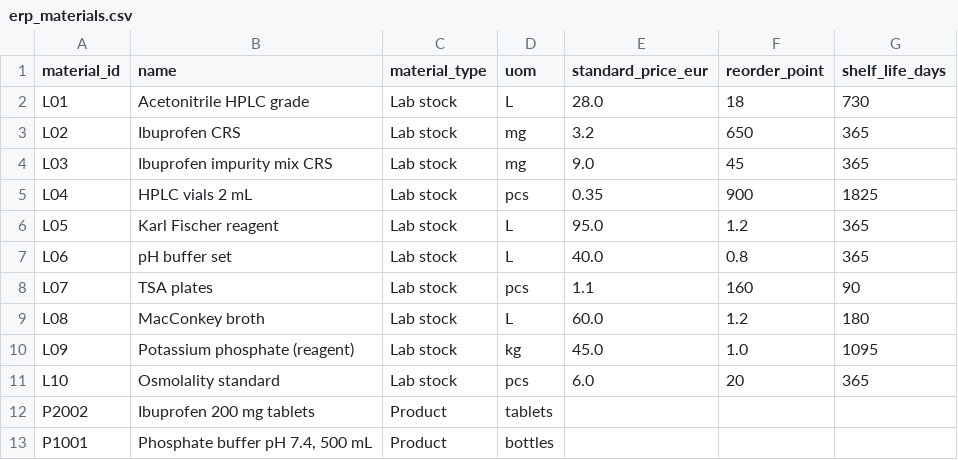
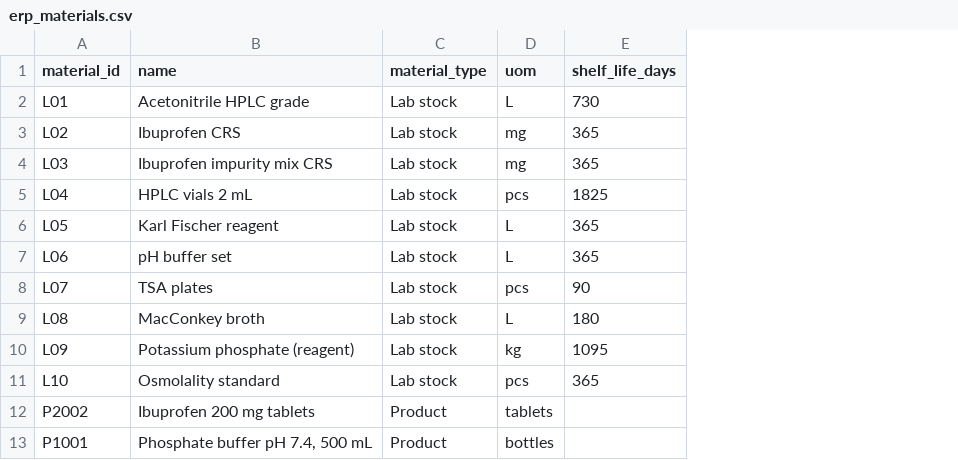
Before and after one commit to tautvydas-jocius/lab-ops-dashboard, a CSV file: data/erp_materials.csv, drawn as a sheet; the diff names each change by its address in the sheet, - before the commit and + after, or states it on an @@ line.

```diff
--- a/data/erp_materials.csv
+++ b/data/erp_materials.csv
-column E (standard_price_eur), rows 2-11: 28.0 | 3.2 | 9.0 | 0.35 | 95.0 | 40.0 | 1.1 | 60.0 | 45.0 | 6.0
-column F (reorder_point), rows 2-11: 18 | 650 | 45 | 900 | 1.2 | 0.8 | 160 | 1.2 | 1.0 | 20
```
Also changed, not shown: data/erp_inventory_movements.csv, data/erp_stock_batches.csv, 30 other files.
